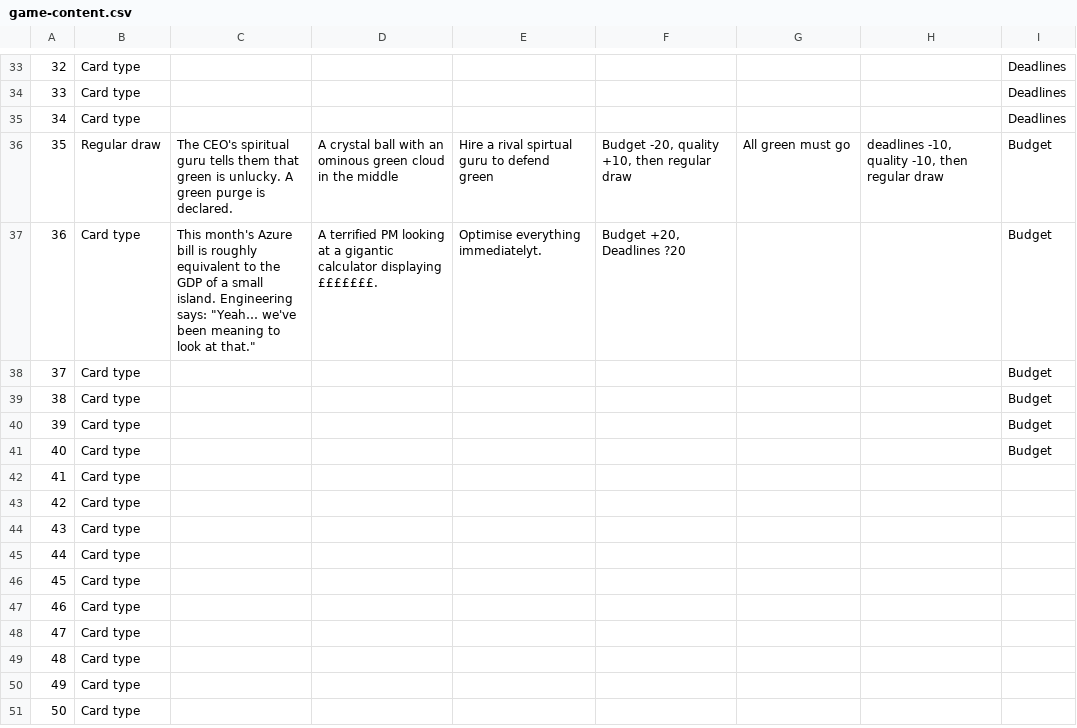
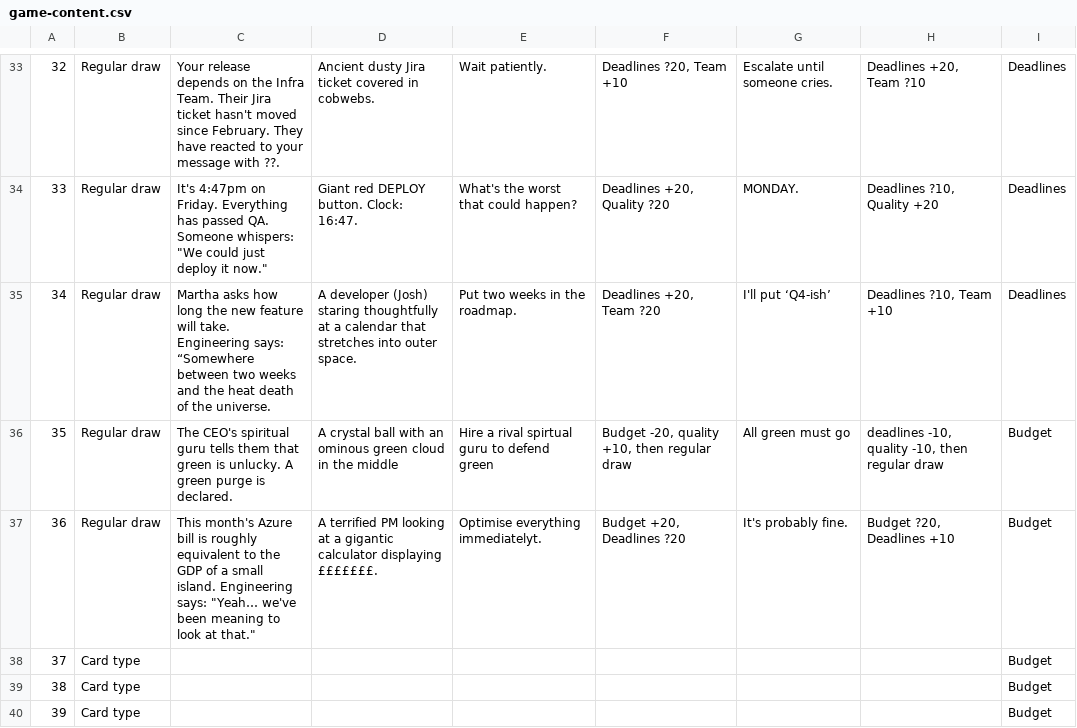
Before and after one commit to sagepublications/PI-Summit-2026-Team2-Game, a CSV file: content/game-content.csv, drawn as a sheet; only a part is shown, gaps mark what is left out; the shorter side is filled out with more unchanged rows; the diff covers the shown part only; the diff names each change by its address in the sheet, - before the commit and + after, or states it on an @@ line.

Commit message:
content: import the v2 spreadsheet export
Eight new regular cards (24, 26, 30-34, 36) with placeholder
illustrations; row 25 is skipped as unfinished. 22 regular cards in
total including the ten dev placeholders.

```diff
--- a/content/game-content.csv
+++ b/content/game-content.csv
-B33:B35: Card type
+B33:B35: Regular draw
-C33: (empty)
+C33: Your release depends on the Infra Team. Their Jira ticket hasn't moved since February. They have reacted to your message with ??.
-D33: (empty)
+D33: Ancient dusty Jira ticket covered in cobwebs.
-E33: (empty)
+E33: Wait patiently.
-F33: (empty)
+F33: Deadlines ?20, Team +10
-G33: (empty)
+G33: Escalate until someone cries.
-H33: (empty)
+H33: Deadlines +20, Team ?10
-C34: (empty)
+C34: It's 4:47pm on Friday. Everything has passed QA. Someone whispers: "We could just deploy it now."
-D34: (empty)
+D34: Giant red DEPLOY button. Clock: 16:47.
-E34: (empty)
+E34: What's the worst that could happen?
-F34: (empty)
+F34: Deadlines +20, Quality ?20
-G34: (empty)
+G34: MONDAY.
-H34: (empty)
+H34: Deadlines ?10, Quality +20
-C35: (empty)
+C35: Martha asks how long the new feature will take. Engineering says: “Somewhere between two weeks and the heat death of the universe.
-D35: (empty)
+D35: A developer (Josh) staring thoughtfully at a calendar that stretches into outer space.
-E35: (empty)
+E35: Put two weeks in the roadmap.
-F35: (empty)
+F35: Deadlines +20, Team ?20
-G35: (empty)
+G35: I'll put ‘Q4-ish’
-H35: (empty)
+H35: Deadlines ?10, Team +10
-B37: Card type
+B37: Regular draw
-G37: (empty)
+G37: It's probably fine.
-H37: (empty)
+H37: Budget ?20, Deadlines +10
```
Also changed, not shown: 34 edited cells elsewhere in this file, 10 other files.
